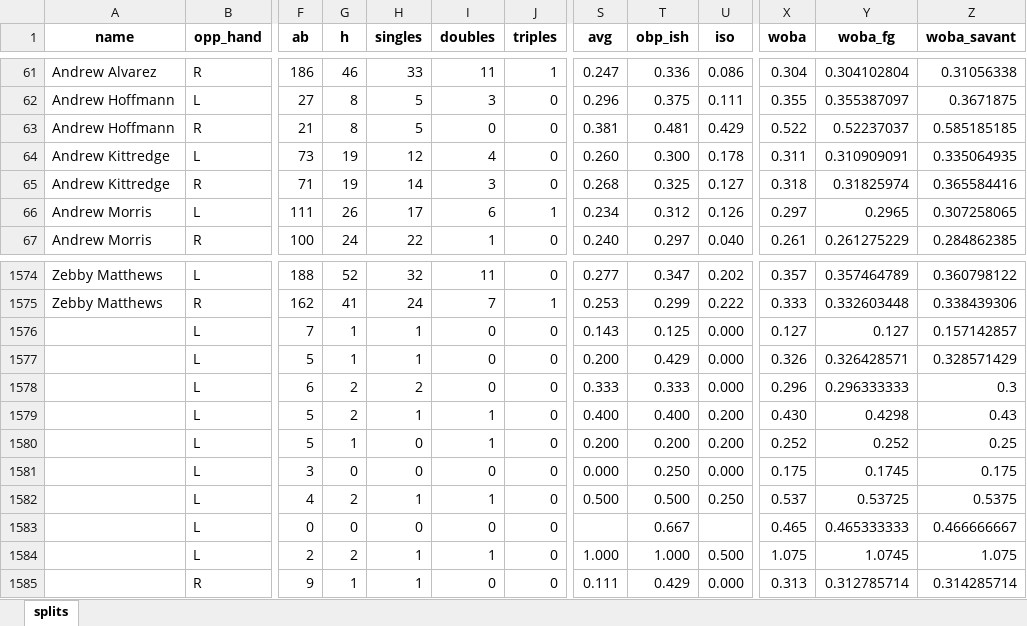
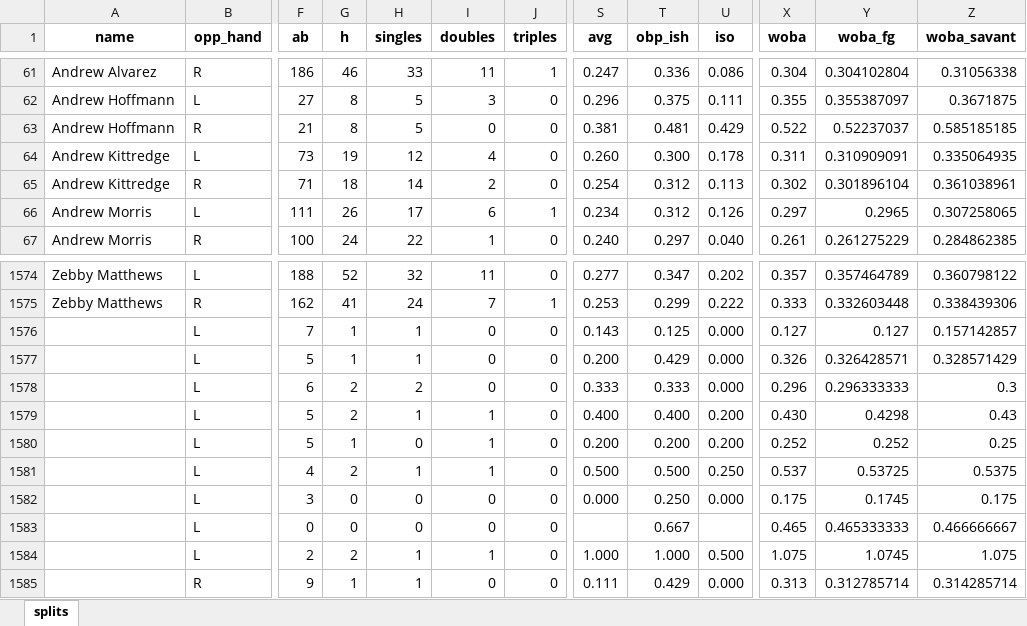
Before and after one commit to mtdewrocks/sports-analytics, an Excel workbook: backend/data/mlb/statcast_pitchers_2026.xlsx, sheet splits, drawn as a sheet; only a part is shown, gaps mark what is left out; values as stored, in another font and other column widths than the file's, no borders; the diff names each change by its address in the sheet, - before the commit and + after, or states it on an @@ line.

```diff
--- a/backend/data/mlb/statcast_pitchers_2026.xlsx (sheet splits)
+++ b/backend/data/mlb/statcast_pitchers_2026.xlsx (sheet splits)
-G65 (h): 19
+G65 (h): 18
-I65 (doubles): 3
+I65 (doubles): 2
-S65 (avg): 0.268
+S65 (avg): 0.254
-T65 (obp_ish): 0.325
+T65 (obp_ish): 0.312
-U65 (iso): 0.127
+U65 (iso): 0.113
-X65 (woba): 0.318
+X65 (woba): 0.302
-Y65 (woba_fg): 0.31825974
+Y65 (woba_fg): 0.301896104
-Z65 (woba_savant): 0.365584416
+Z65 (woba_savant): 0.361038961
@@ row 1581 moved to row 1582: L @@
```
Also changed, not shown: backend/data/mlb/statcast_hitters_2026.xlsx, 2 other files.
